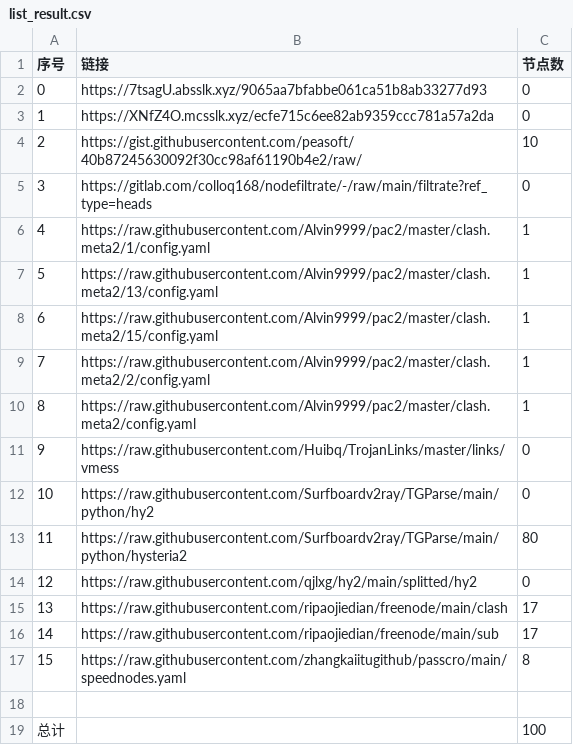
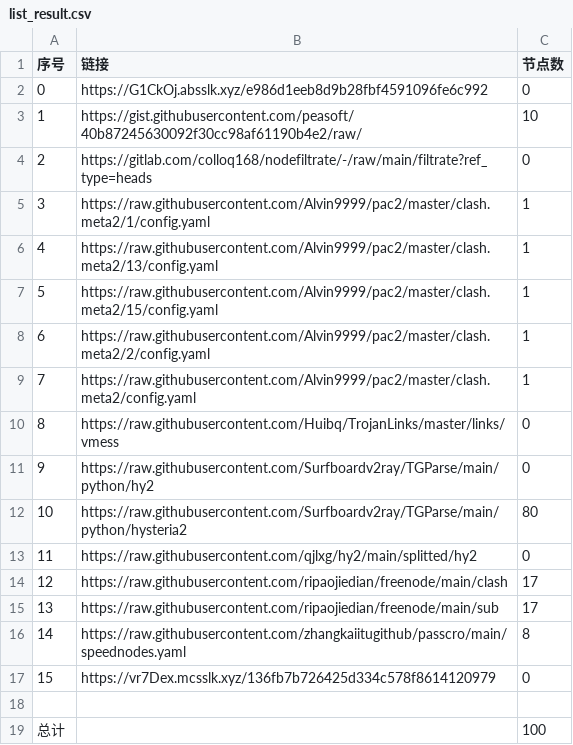
Before and after one commit to suanxidanian/NoMoreWalls, a CSV file: list_result.csv, drawn as a sheet; removed rows and columns are numbered as before the commit, all else as after; the diff names each change by its address in the sheet, - before the commit and + after, or states it on an @@ line.

```diff
--- a/list_result.csv
+++ b/list_result.csv
-row 2: 0 | https://7tsagU.absslk.xyz/9065aa7bfabbe061ca51b8ab33277d93 | 0
@@ column A (序号) renumbered between rows 2 and 16 @@
-B2 (链接): https://XNfZ4O.mcsslk.xyz/ecfe715c6ee82ab9359ccc781a57a2da
+B2 (链接): https://G1CkOj.absslk.xyz/e986d1eeb8d9b28fbf4591096fe6c992
+row 17: 15 | https://vr7Dex.mcsslk.xyz/136fb7b726425d334c578f8614120979 | 0
```
Also changed, not shown: 3 other files.
